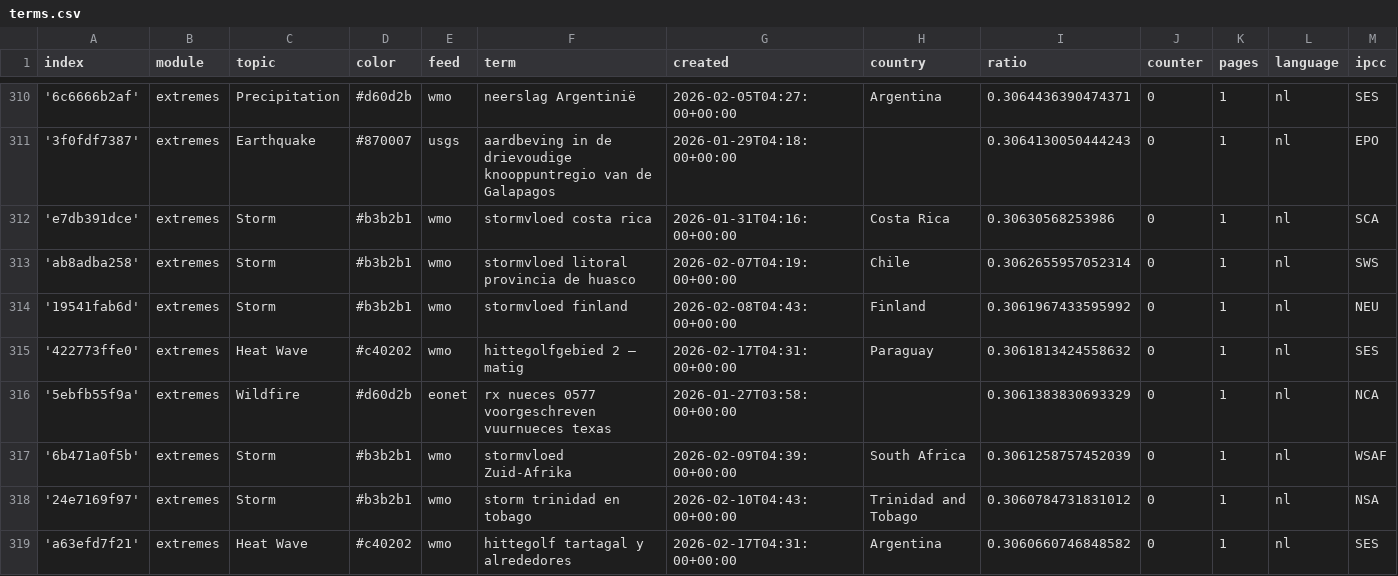
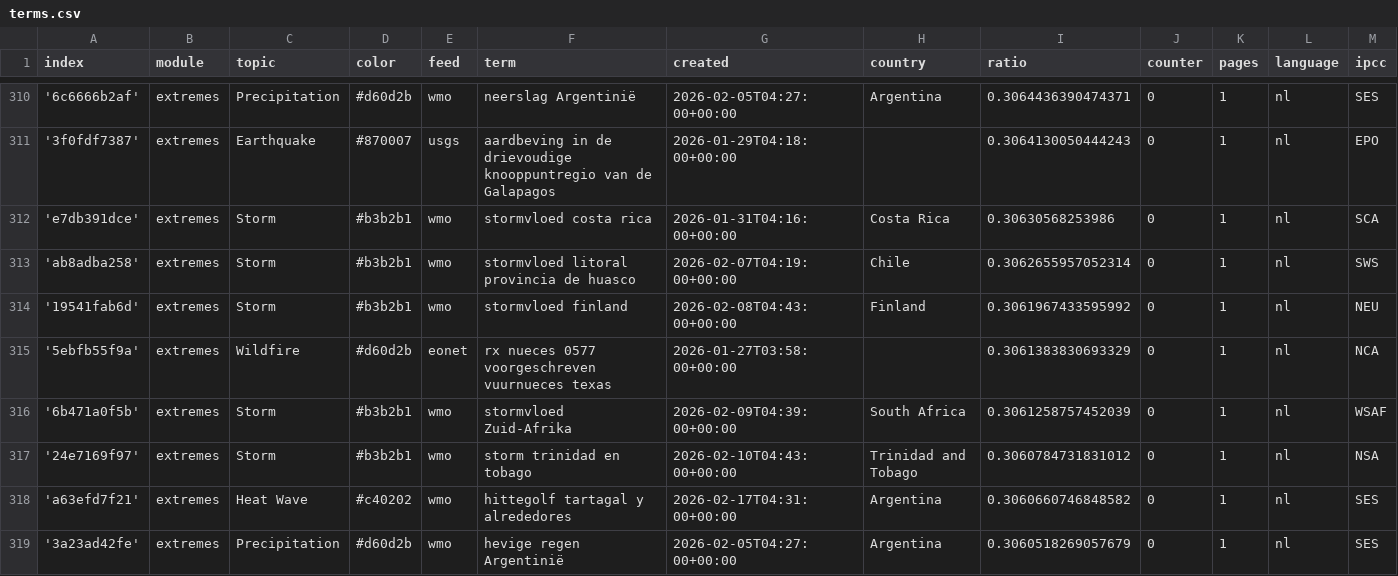
Before and after one commit to MarcoL95-News25/netherlandExtremes, a CSV file: terms.csv, drawn as a sheet; only a part is shown, gaps mark what is left out; the shorter side is filled out with more unchanged rows; removed rows and columns are numbered as before the commit, all else as after; rows hold the shown columns only; the diff covers the shown part only; the diff names each change by its address in the sheet, - before the commit and + after, or states it on an @@ line.

Commit message:
Commit from GitHub Actions (harvest:0.0)

```diff
--- a/terms.csv
+++ b/terms.csv
-row 315: '422773ffe0' | extremes | Heat Wave | #c40202 | wmo | hittegolfgebied 2 – matig | 2026-02-17T04:31:00+00:00 | Paraguay | 0.3061813424558632 | 0 | 1 | nl | SES
```
Also changed, not shown: 5 added rows, 4 removed rows and 5 edited cells elsewhere in this file.
